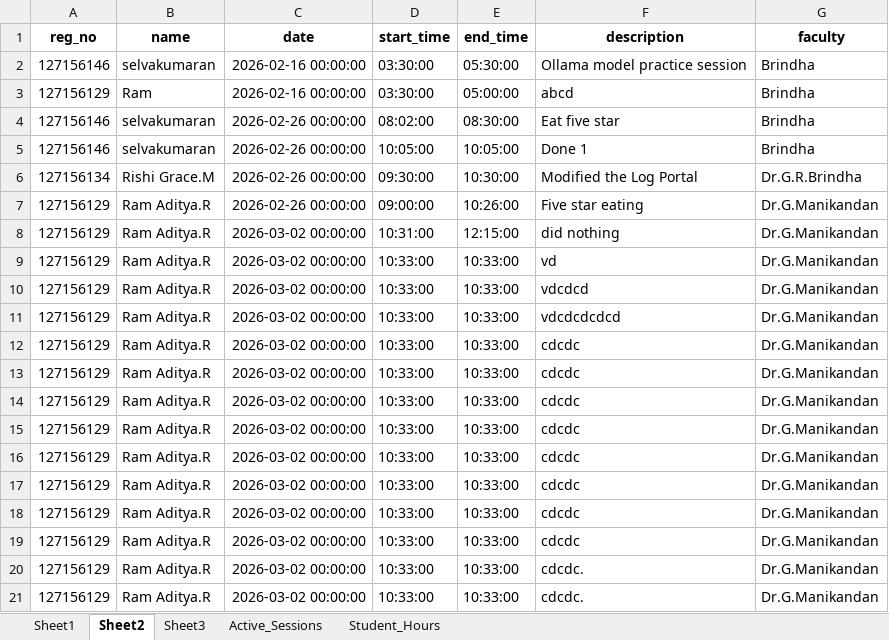
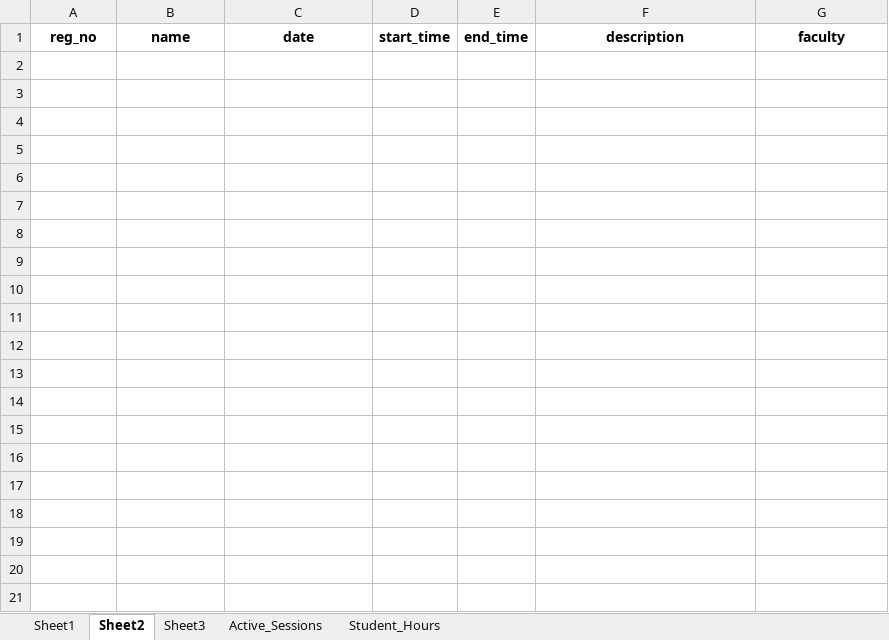
Before and after one commit to SELVAKUMARAN-BALAGURU/CUB_LOG-1, an Excel workbook: Log.xlsx, sheet Sheet2, drawn as a sheet; only a part is shown; values as stored, in another font and other column widths than the file's, no borders; the diff covers the shown part only; the diff names each change by its address in the sheet, - before the commit and + after, or states it on an @@ line.

Commit message:
modified log

```diff
--- a/Log.xlsx (sheet Sheet2)
+++ b/Log.xlsx (sheet Sheet2)
-row 2: 127156146 | selvakumaran | 2026-02-16 00:00:00 | 03:30:00 | 05:30:00 | Ollama model practice session | Brindha
-row 3: 127156129 | Ram | 2026-02-16 00:00:00 | 03:30:00 | 05:00:00 | abcd | Brindha
-row 4: 127156146 | selvakumaran | 2026-02-26 00:00:00 | 08:02:00 | 08:30:00 | Eat five star | Brindha
-row 5: 127156146 | selvakumaran | 2026-02-26 00:00:00 | 10:05:00 | 10:05:00 | Done 1 | Brindha
-row 6: 127156134 | Rishi Grace.M | 2026-02-26 00:00:00 | 09:30:00 | 10:30:00 | Modified the Log Portal | Dr.G.R.Brindha
-row 7: 127156129 | Ram Aditya.R | 2026-02-26 00:00:00 | 09:00:00 | 10:26:00 | Five star eating | Dr.G.Manikandan
-row 8: 127156129 | Ram Aditya.R | 2026-03-02 00:00:00 | 10:31:00 | 12:15:00 | did nothing | Dr.G.Manikandan
-row 9: 127156129 | Ram Aditya.R | 2026-03-02 00:00:00 | 10:33:00 | 10:33:00 | vd | Dr.G.Manikandan
-row 10: 127156129 | Ram Aditya.R | 2026-03-02 00:00:00 | 10:33:00 | 10:33:00 | vdcdcd | Dr.G.Manikandan
-row 11: 127156129 | Ram Aditya.R | 2026-03-02 00:00:00 | 10:33:00 | 10:33:00 | vdcdcdcdcd | Dr.G.Manikandan
-row 12: 127156129 | Ram Aditya.R | 2026-03-02 00:00:00 | 10:33:00 | 10:33:00 | cdcdc | Dr.G.Manikandan
-row 13: 127156129 | Ram Aditya.R | 2026-03-02 00:00:00 | 10:33:00 | 10:33:00 | cdcdc | Dr.G.Manikandan
-row 14: 127156129 | Ram Aditya.R | 2026-03-02 00:00:00 | 10:33:00 | 10:33:00 | cdcdc | Dr.G.Manikandan
-row 15: 127156129 | Ram Aditya.R | 2026-03-02 00:00:00 | 10:33:00 | 10:33:00 | cdcdc | Dr.G.Manikandan
-row 16: 127156129 | Ram Aditya.R | 2026-03-02 00:00:00 | 10:33:00 | 10:33:00 | cdcdc | Dr.G.Manikandan
-row 17: 127156129 | Ram Aditya.R | 2026-03-02 00:00:00 | 10:33:00 | 10:33:00 | cdcdc | Dr.G.Manikandan
-row 18: 127156129 | Ram Aditya.R | 2026-03-02 00:00:00 | 10:33:00 | 10:33:00 | cdcdc | Dr.G.Manikandan
-row 19: 127156129 | Ram Aditya.R | 2026-03-02 00:00:00 | 10:33:00 | 10:33:00 | cdcdc | Dr.G.Manikandan
-row 20: 127156129 | Ram Aditya.R | 2026-03-02 00:00:00 | 10:33:00 | 10:33:00 | cdcdc. | Dr.G.Manikandan
-row 21: 127156129 | Ram Aditya.R | 2026-03-02 00:00:00 | 10:33:00 | 10:33:00 | cdcdc. | Dr.G.Manikandan
```
Also changed, not shown: 47 removed rows elsewhere in this sheet, sheet Sheet3, sheet Student_Hours, sheet Active_Sessions.
